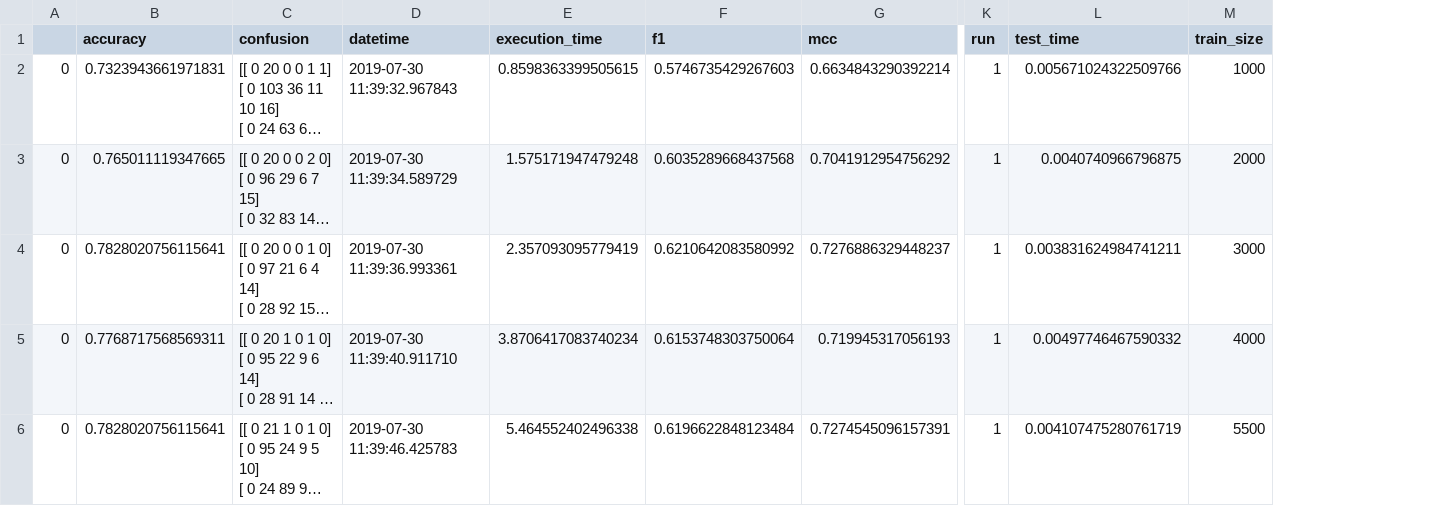
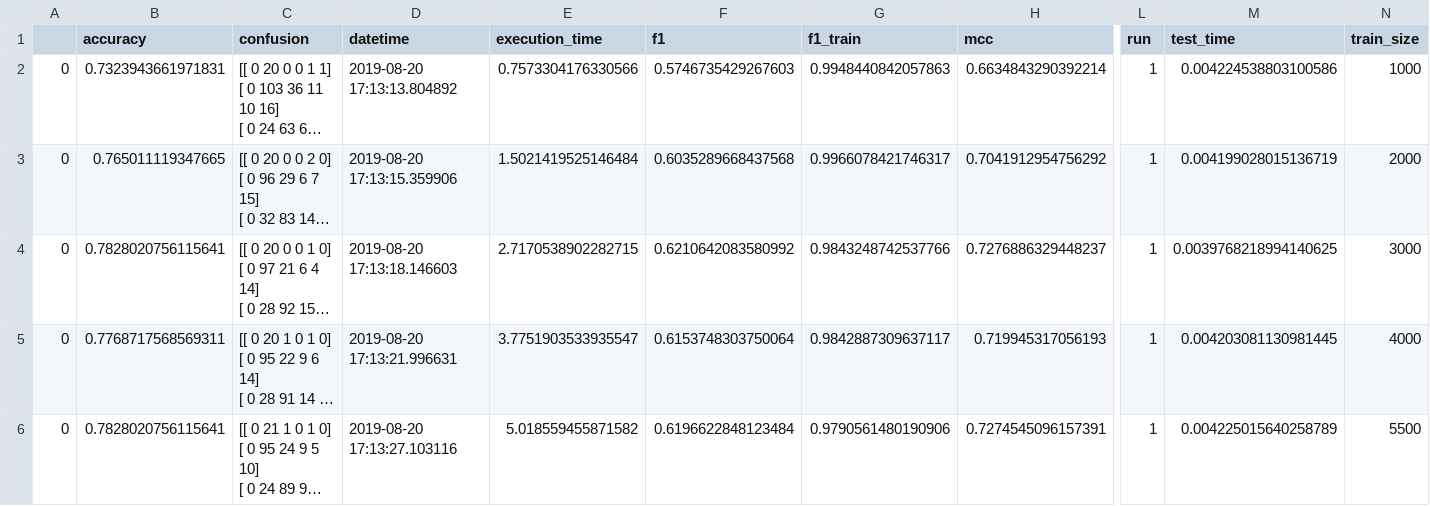
Before and after one commit to eduardogc8/simple-qc, a CSV file: results/UIUC_svm_cortes_es.csv, drawn as a sheet; only a part is shown, gaps mark what is left out; long unchanged cells end in …; addresses are those after the commit; the diff names each change by its address in the sheet, - before the commit and + after, or states it on an @@ line.

Commit message:
Confusion matrices

```diff
--- a/results/UIUC_svm_cortes_es.csv
+++ b/results/UIUC_svm_cortes_es.csv
+column G (f1_train), rows 2-6: 0.9948440842057863 | 0.9966078421746317 | 0.9843248742537766 | 0.9842887309637117 | 0.9790561480190906
-D2 (datetime): 2019-07-30 11:39:32.967843
+D2 (datetime): 2019-08-20 17:13:13.804892
-E2 (execution_time): 0.8598363399505615
+E2 (execution_time): 0.7573304176330566
-M2 (test_time): 0.005671024322509766
+M2 (test_time): 0.004224538803100586
-D3 (datetime): 2019-07-30 11:39:34.589729
+D3 (datetime): 2019-08-20 17:13:15.359906
-E3 (execution_time): 1.575171947479248
+E3 (execution_time): 1.5021419525146484
-M3 (test_time): 0.0040740966796875
+M3 (test_time): 0.004199028015136719
-D4 (datetime): 2019-07-30 11:39:36.993361
+D4 (datetime): 2019-08-20 17:13:18.146603
-E4 (execution_time): 2.357093095779419
+E4 (execution_time): 2.7170538902282715
-M4 (test_time): 0.003831624984741211
+M4 (test_time): 0.0039768218994140625
-D5 (datetime): 2019-07-30 11:39:40.911710
+D5 (datetime): 2019-08-20 17:13:21.996631
-E5 (execution_time): 3.8706417083740234
+E5 (execution_time): 3.7751903533935547
-M5 (test_time): 0.00497746467590332
+M5 (test_time): 0.004203081130981445
-D6 (datetime): 2019-07-30 11:39:46.425783
+D6 (datetime): 2019-08-20 17:13:27.103116
-E6 (execution_time): 5.464552402496338
+E6 (execution_time): 5.018559455871582
-M6 (test_time): 0.004107475280761719
+M6 (test_time): 0.004225015640258789
```
Also changed, not shown: results/UIUC_svm_cortes_en.csv, results/UIUC_svm_cortes_pt.csv, 8 other files.
